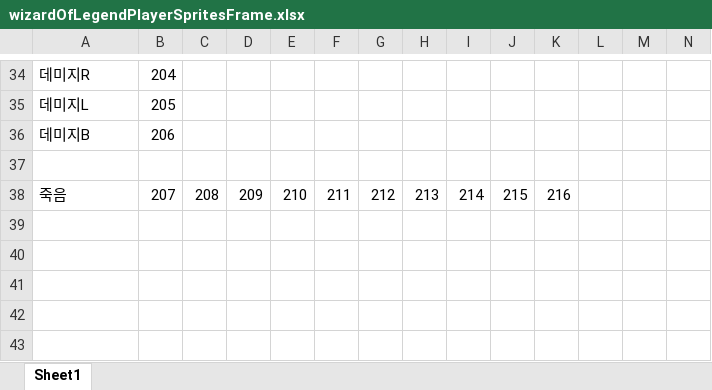
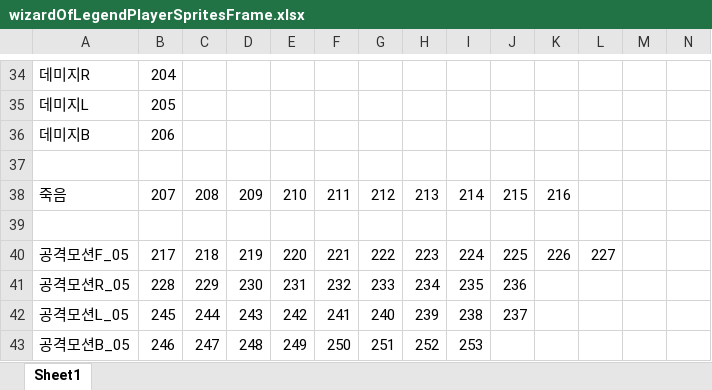
Before and after one commit to PinkNite/WizardOfLegend, an Excel workbook: resource/player/wizardOfLegendPlayerSpritesFrame.xlsx, sheet Sheet1, drawn as a sheet; only a part is shown, gaps mark what is left out; values as stored, in another font and other column widths than the file's, no borders; the diff names each change by its address in the sheet, - before the commit and + after, or states it on an @@ line.

```diff
--- a/resource/player/wizardOfLegendPlayerSpritesFrame.xlsx (sheet Sheet1)
+++ b/resource/player/wizardOfLegendPlayerSpritesFrame.xlsx (sheet Sheet1)
+row 39: (empty)
+row 40: 공격모션F_05 | 217 | 218 | 219 | 220 | 221 | 222 | 223 | 224 | 225 | 226 | 227
+row 41: 공격모션R_05 | 228 | 229 | 230 | 231 | 232 | 233 | 234 | 235 | 236
+row 42: 공격모션L_05 | 245 | 244 | 243 | 242 | 241 | 240 | 239 | 238 | 237
+row 43: 공격모션B_05 | 246 | 247 | 248 | 249 | 250 | 251 | 252 | 253
```
Also changed, not shown: 16 other files.
